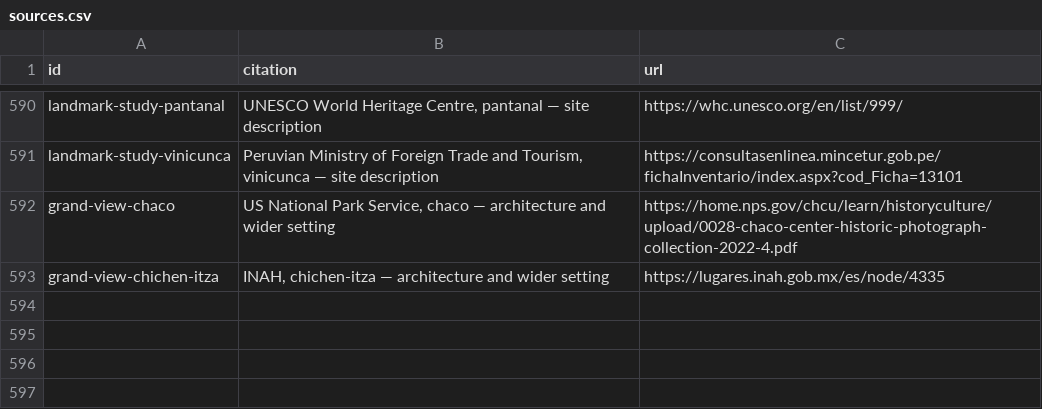
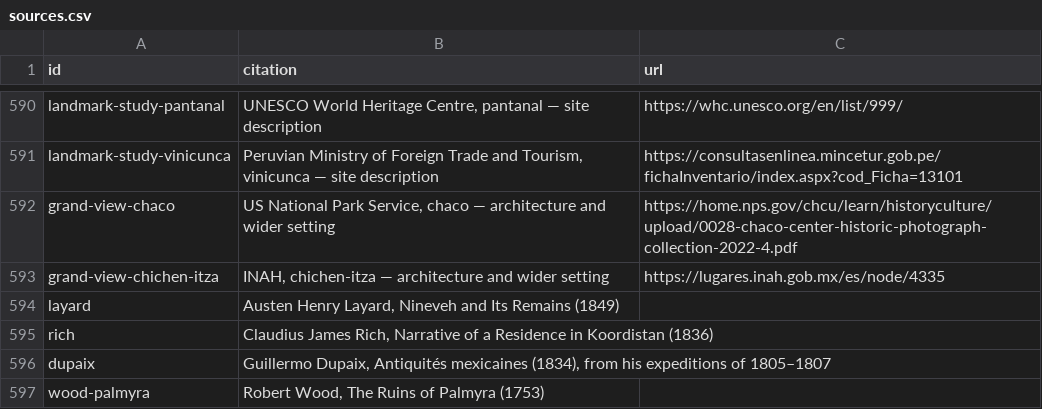
Before and after one commit to Greenere/the-world-we-know, a CSV file: data/sources.csv, drawn as a sheet; only a part is shown, gaps mark what is left out; the diff names each change by its address in the sheet, - before the commit and + after, or states it on an @@ line.

```diff
--- a/data/sources.csv
+++ b/data/sources.csv
+row 594: layard | Austen Henry Layard, Nineveh and Its Remains (1849)
+row 595: rich | Claudius James Rich, Narrative of a Residence in Koordistan (1836)
+row 596: dupaix | Guillermo Dupaix, Antiquités mexicaines (1834), from his expeditions of 1805–1807
+row 597: wood-palmyra | Robert Wood, The Ruins of Palmyra (1753)
```
Also changed, not shown: data/cities.csv, 4 other files.
